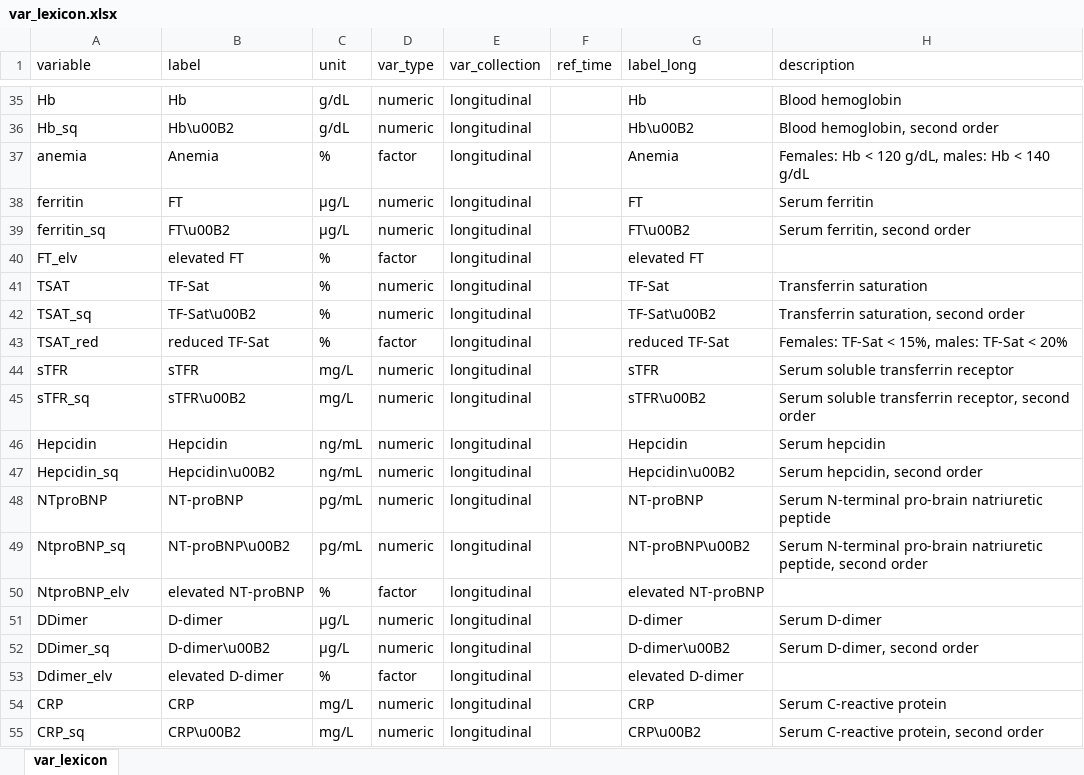
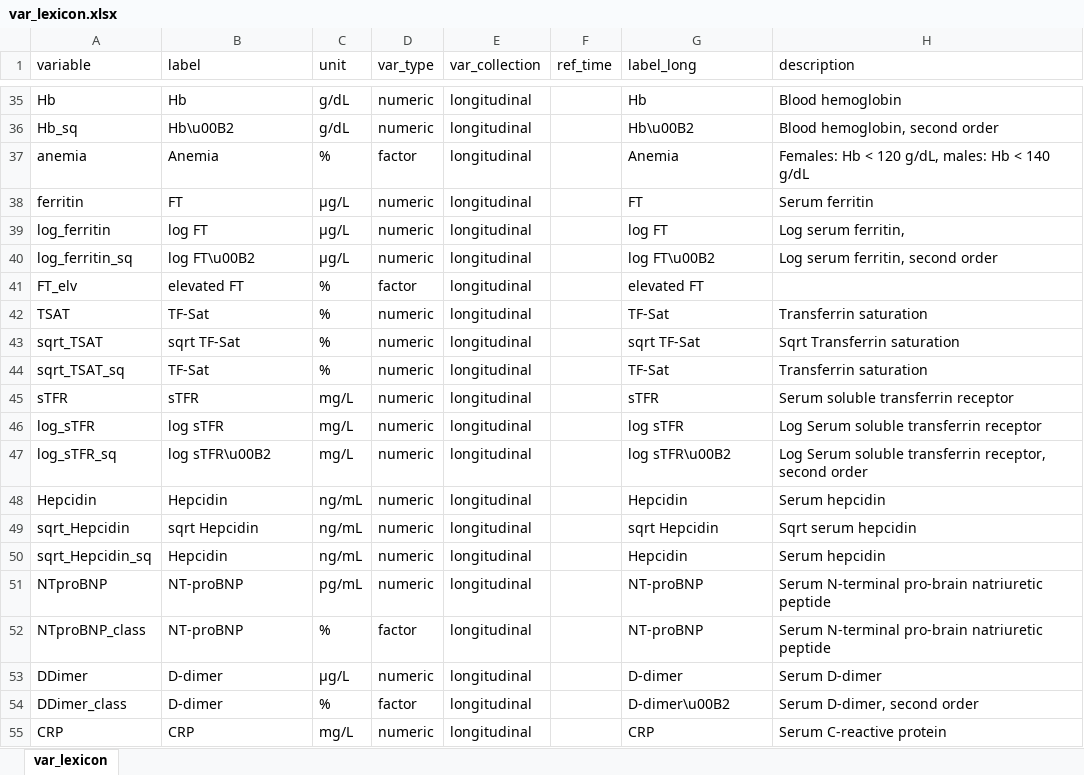
Before and after one commit to PiotrTymoszuk/CovILD-IPQ, an Excel workbook: data/var_lexicon.xlsx, sheet var_lexicon, drawn as a sheet; only a part is shown, gaps mark what is left out; values as stored, in another font and other column widths than the file's, no borders; removed rows and columns are numbered as before the commit, all else as after; the diff covers the shown part only; the diff names each change by its address in the sheet, - before the commit and + after, or states it on an @@ line.

```diff
--- a/data/var_lexicon.xlsx (sheet var_lexicon)
+++ b/data/var_lexicon.xlsx (sheet var_lexicon)
+row 39: log_ferritin | log FT | µg/L | numeric | longitudinal |  | log FT | Log serum ferritin,
-A40 (variable): ferritin_sq
+A40 (variable): log_ferritin_sq
-B40 (label): FT\u00B2
+B40 (label): log FT\u00B2
-G40 (label_long): FT\u00B2
+G40 (label_long): log FT\u00B2
-H40 (description): Serum ferritin, second order
+H40 (description): Log serum ferritin, second order
+row 43: sqrt_TSAT | sqrt TF-Sat | % | numeric | longitudinal |  | sqrt TF-Sat | Sqrt Transferrin saturation
-A44 (variable): TSAT_sq
+A44 (variable): sqrt_TSAT_sq
-B44 (label): TF-Sat\u00B2
+B44 (label): TF-Sat
-G44 (label_long): TF-Sat\u00B2
+G44 (label_long): TF-Sat
-H44 (description): Transferrin saturation, second order
+H44 (description): Transferrin saturation
-row 43: TSAT_red | reduced TF-Sat | % | factor | longitudinal |  | reduced TF-Sat | Females: TF-Sat < 15%, males: TF-Sat < 20%
+row 46: log_sTFR | log sTFR | mg/L | numeric | longitudinal |  | log sTFR | Log Serum soluble transferrin receptor
-A47 (variable): sTFR_sq
+A47 (variable): log_sTFR_sq
-B47 (label): sTFR\u00B2
+B47 (label): log sTFR\u00B2
-G47 (label_long): sTFR\u00B2
+G47 (label_long): log sTFR\u00B2
-H47 (description): Serum soluble…
+H47 (description): Log Serum soluble…
+row 49: sqrt_Hepcidin | sqrt Hepcidin | ng/mL | numeric | longitudinal |  | sqrt Hepcidin | Sqrt serum hepcidin
-A50 (variable): Hepcidin_sq
+A50 (variable): sqrt_Hepcidin_sq
-B50 (label): Hepcidin\u00B2
+B50 (label): Hepcidin
-G50 (label_long): Hepcidin\u00B2
+G50 (label_long): Hepcidin
-H50 (description): Serum hepcidin, second order
+H50 (description): Serum hepcidin
-row 49: NtproBNP_sq | NT-proBNP\u00B2 | pg/mL | numeric | longitudinal |  | NT-proBNP\u00B2 | Serum N-terminal pro-brain natriuretic peptide, second order
-A52 (variable): NtproBNP_elv
+A52 (variable): NTproBNP_class
-B52 (label): elevated NT-proBNP
+B52 (label): NT-proBNP
-G52 (label_long): elevated NT-proBNP
+G52 (label_long): NT-proBNP
-H52 (description): (empty)
+H52 (description): Serum N-terminal pro-brain natriuretic peptide
-A54 (variable): DDimer_sq
+A54 (variable): DDimer_class
-B54 (label): D-dimer\u00B2
+B54 (label): D-dimer
-C54 (unit): µg/L
+C54 (unit): %
-D54 (var_type): numeric
+D54 (var_type): factor
-row 53: Ddimer_elv | elevated D-dimer | % | factor | longitudinal |  | elevated D-dimer
-row 55: CRP_sq | CRP\u00B2 | mg/L | numeric | longitudinal |  | CRP\u00B2 | Serum C-reactive protein, second order
```
Also changed, not shown: 7 added rows, 5 removed rows and 67 edited cells elsewhere in this sheet, 39 other files.
